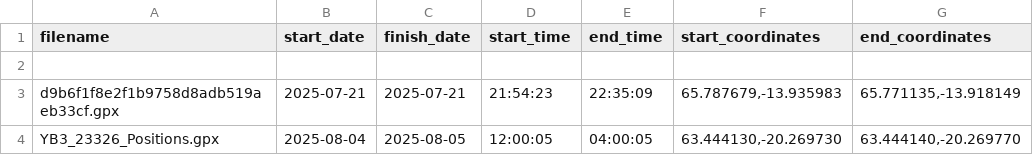
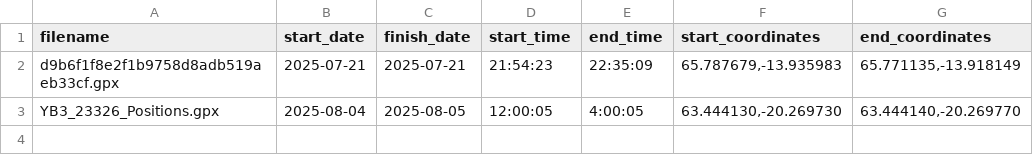
Before and after one commit to rose2023va/Ross-Edgley-Swim-Map, a CSV file: From Anthony.csv, drawn as a sheet.

Commit message:
Add files via upload

```diff
--- a/From Anthony.csv
+++ b/From Anthony.csv
@@ -1,4 +1,3 @@
 filename,start_date,finish_date,start_time,end_time,start_coordinates,end_coordinates
-
 d9b6f1f8e2f1b9758d8adb519aeb33cf.gpx,2025-07-21,2025-07-21,21:54:23,22:35:09,"65.787679,-13.935983","65.771135,-13.918149"
-YB3_23326_Positions.gpx,2025-08-04,2025-08-05,12:00:05,04:00:05,"63.444130,-20.269730","63.444140,-20.269770"
+YB3_23326_Positions.gpx,2025-08-04,2025-08-05,12:00:05,4:00:05,"63.444130,-20.269730","63.444140,-20.269770"
```
